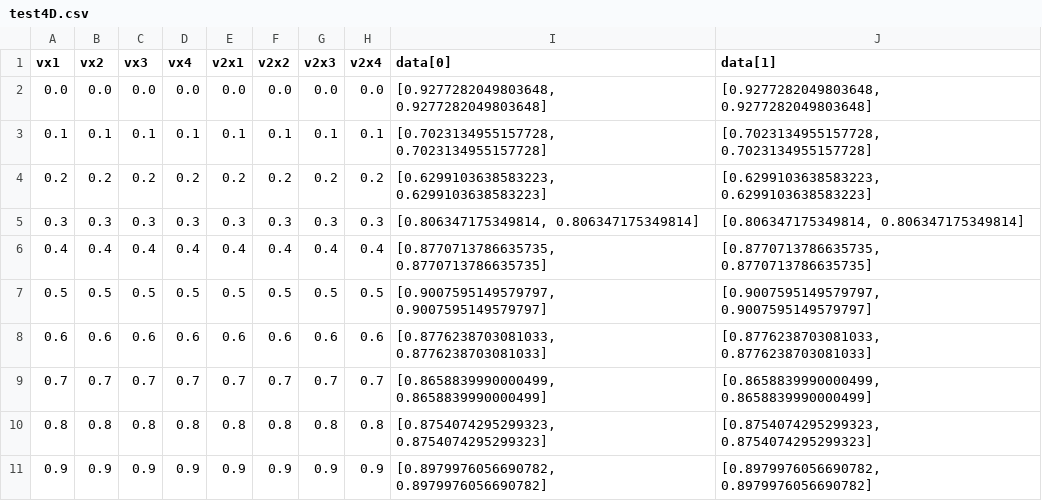
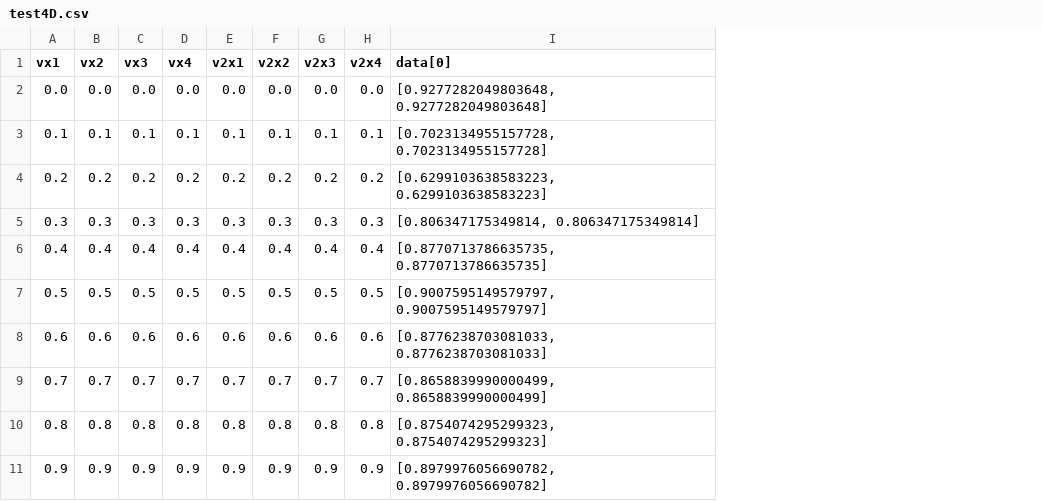
Before and after one commit to muhammadiqbal/DA2, a CSV file: test4D.csv, drawn as a sheet; the diff names each change by its address in the sheet, - before the commit and + after, or states it on an @@ line.

```diff
--- a/test4D.csv
+++ b/test4D.csv
-column J (data[1]), rows 2-11: [0.9277282049803648, 0.9277282049803648] | [0.7023134955157728, 0.7023134955157728] | [0.6299103638583223, 0.6299103638583223] | [0.806347175349814, 0.806347175349814] | [0.8770713786635735, 0.8770713786635735] | [0.9007595149579797, 0.9007595149579797] | [0.8776238703081033, 0.8776238703081033] | [0.8658839990000499, 0.8658839990000499] | [0.8754074295299323, 0.8754074295299323] | [0.8979976056690782, 0.8979976056690782]
```
Also changed, not shown: 1 other file.
